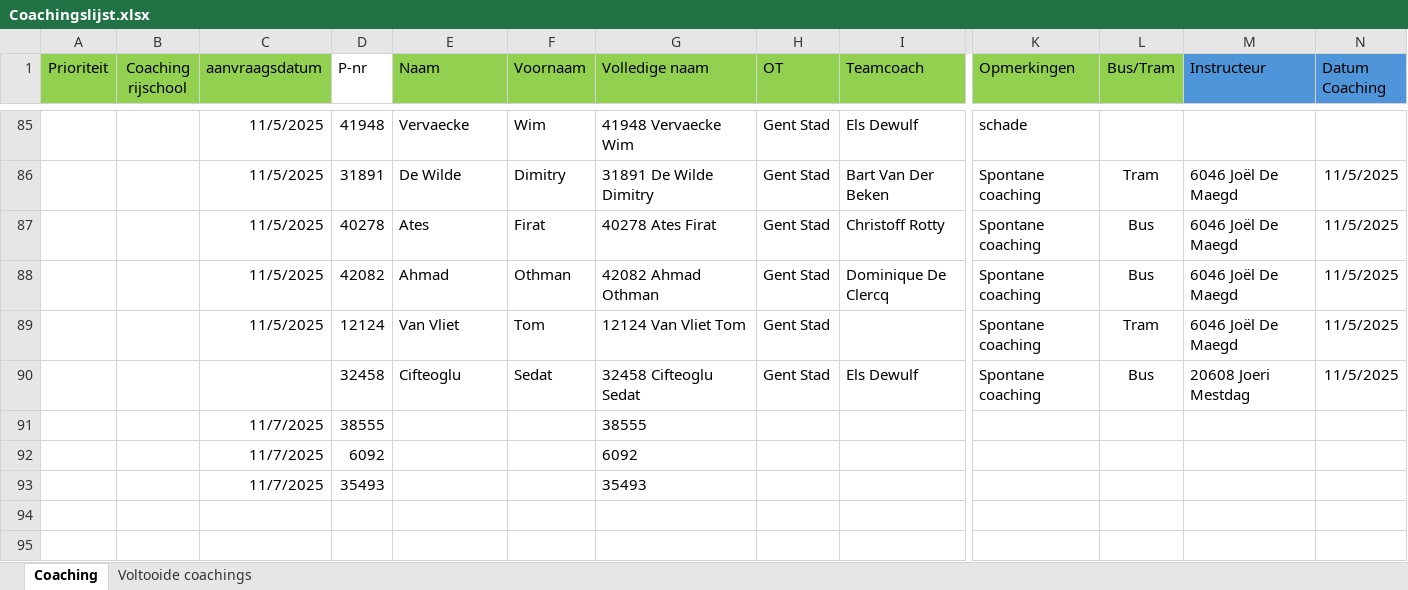
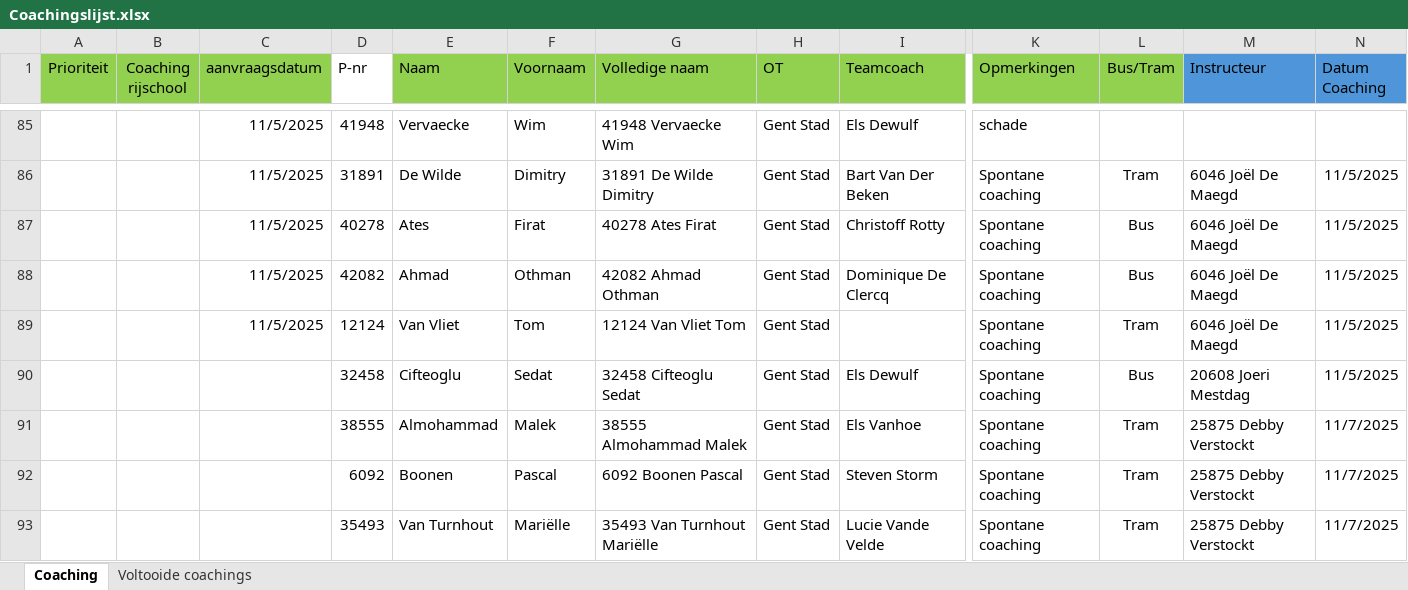
Before and after one commit to Stoffels84/schade, an Excel workbook: Coachingslijst.xlsx, sheet Coaching, drawn as a sheet; only a part is shown, gaps mark what is left out; values as stored, in another font and other column widths than the file's, no borders; conditional formats and table styles not drawn; removed rows and columns are numbered as before the commit, all else as after; rows hold the shown columns only; the diff names each change by its address in the sheet, - before the commit and + after, or states it on an @@ line.

Commit message:
auto: update vanuit Teams

```diff
--- a/Coachingslijst.xlsx (sheet Coaching)
+++ b/Coachingslijst.xlsx (sheet Coaching)
-row 91:  |  | 11/7/2025 | 38555 |  |  | 38555
-row 92:  |  | 11/7/2025 | 6092 |  |  | 6092
-row 93:  |  | 11/7/2025 | 35493 |  |  | 35493
+row 91:  |  |  | 38555 | Almohammad | Malek | 38555 Almohammad Malek | Gent Stad | Els Vanhoe | Spontane coaching | Tram | 25875 Debby Verstockt | 11/7/2025
+row 92:  |  |  | 6092 | Boonen | Pascal | 6092 Boonen Pascal | Gent Stad | Steven Storm | Spontane coaching | Tram | 25875 Debby Verstockt | 11/7/2025
+row 93:  |  |  | 35493 | Van Turnhout | Mariëlle | 35493 Van Turnhout Mariëlle | Gent Stad | Lucie Vande Velde | Spontane coaching | Tram | 25875 Debby Verstockt | 11/7/2025
```
